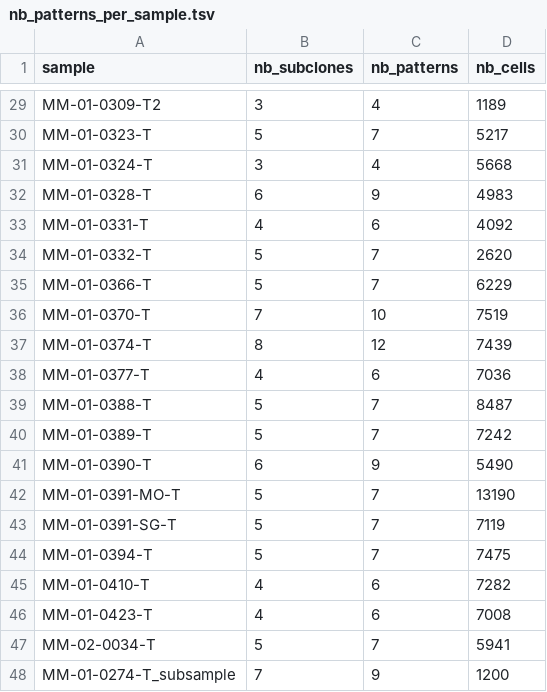
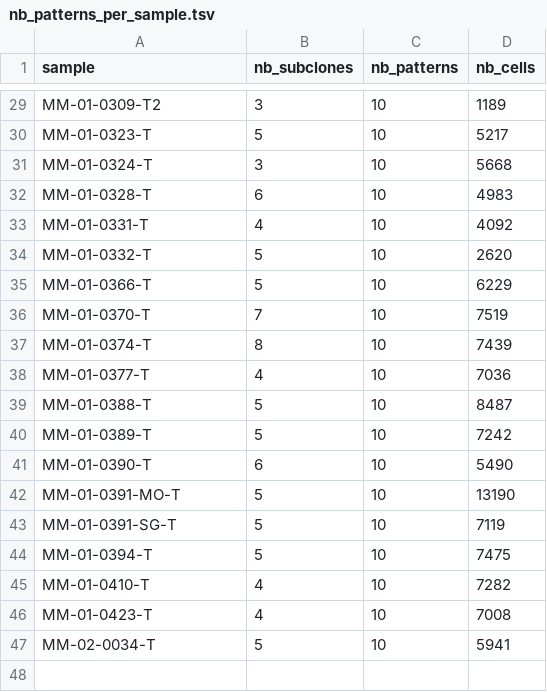
Before and after one commit to louissglr/6-CellStates-test, a TSV file: workflow/nb_patterns_per_sample.tsv, drawn as a sheet; only a part is shown, gaps mark what is left out; the diff covers the shown part only; the diff names each change by its address in the sheet, - before the commit and + after, or states it on an @@ line.

```diff
--- a/workflow/nb_patterns_per_sample.tsv
+++ b/workflow/nb_patterns_per_sample.tsv
-C29 (nb_patterns): 4
+C29 (nb_patterns): 10
-C30 (nb_patterns): 7
+C30 (nb_patterns): 10
-C31 (nb_patterns): 4
+C31 (nb_patterns): 10
-C32 (nb_patterns): 9
+C32 (nb_patterns): 10
-C33 (nb_patterns): 6
+C33 (nb_patterns): 10
-C34:C35 (nb_patterns): 7
+C34:C35 (nb_patterns): 10
-C37 (nb_patterns): 12
+C37 (nb_patterns): 10
-C38 (nb_patterns): 6
+C38 (nb_patterns): 10
-C39:C40 (nb_patterns): 7
+C39:C40 (nb_patterns): 10
-C41 (nb_patterns): 9
+C41 (nb_patterns): 10
-C42:C44 (nb_patterns): 7
+C42:C44 (nb_patterns): 10
-C45:C46 (nb_patterns): 6
+C45:C46 (nb_patterns): 10
-C47 (nb_patterns): 7
+C47 (nb_patterns): 10
-row 48: MM-01-0274-T_subsample | 7 | 9 | 1200
```
Also changed, not shown: 23 edited cells elsewhere in this file, 17 other files.
